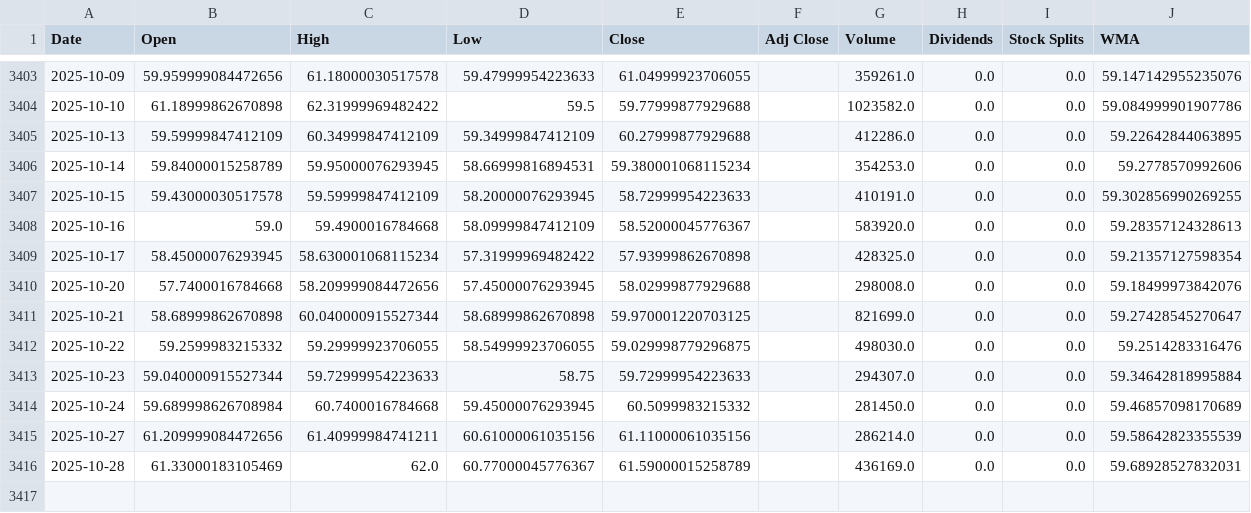
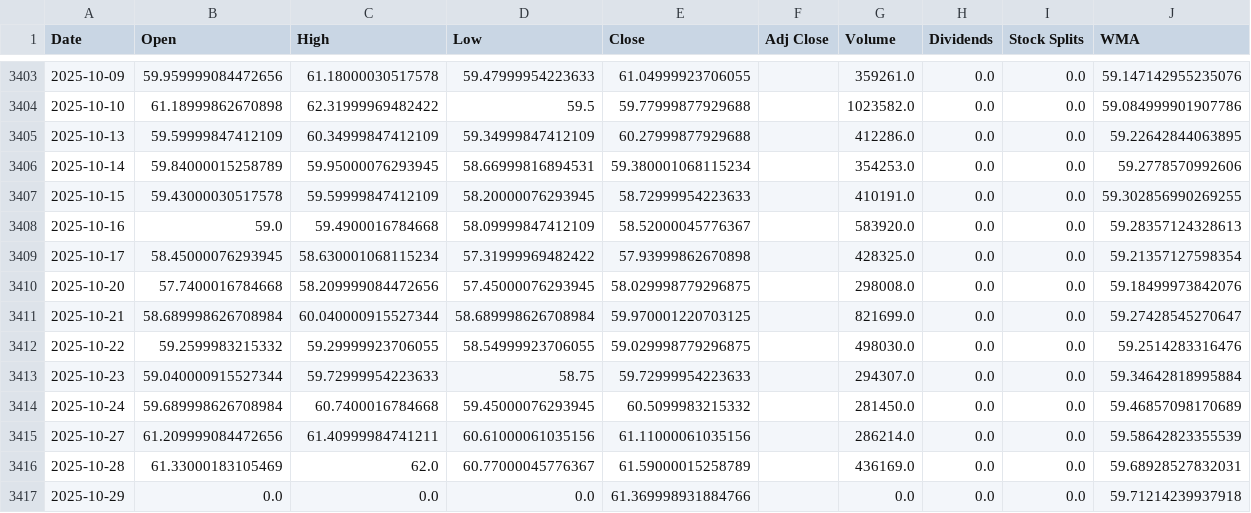
Before and after one commit to LeoRodaelli/investAI, a CSV file: AMZO34.SA.csv, drawn as a sheet; only a part is shown, gaps mark what is left out.

```diff
--- a/AMZO34.SA.csv
+++ b/AMZO34.SA.csv
@@ -3409,4 +3409,4 @@ Date,Open,High,Low,Close,Adj Close,Volume,Dividends,Stock Splits,WMA
 2025-10-17,58.45000076293945,58.630001068115234,57.31999969482422,57.93999862670898,,428325.0,0.0,0.0,59.21357127598354
-2025-10-20,57.7400016784668,58.209999084472656,57.45000076293945,58.02999877929688,,298008.0,0.0,0.0,59.18499973842076
-2025-10-21,58.68999862670898,60.040000915527344,58.68999862670898,59.970001220703125,,821699.0,0.0,0.0,59.27428545270647
+2025-10-20,57.7400016784668,58.209999084472656,57.45000076293945,58.029998779296875,,298008.0,0.0,0.0,59.18499973842076
+2025-10-21,58.689998626708984,60.040000915527344,58.689998626708984,59.970001220703125,,821699.0,0.0,0.0,59.27428545270647
 2025-10-22,59.2599983215332,59.29999923706055,58.54999923706055,59.029998779296875,,498030.0,0.0,0.0,59.2514283316476
@@ -3416 +3416,2 @@ Date,Open,High,Low,Close,Adj Close,Volume,Dividends,Stock Splits,WMA
 2025-10-28,61.33000183105469,62.0,60.77000045776367,61.59000015258789,,436169.0,0.0,0.0,59.68928527832031
+2025-10-29,0.0,0.0,0.0,61.369998931884766,,0.0,0.0,0.0,59.71214239937918
```
Also changed, not shown: AAPL.csv, GOGL34.SA.csv, 7 other files.
